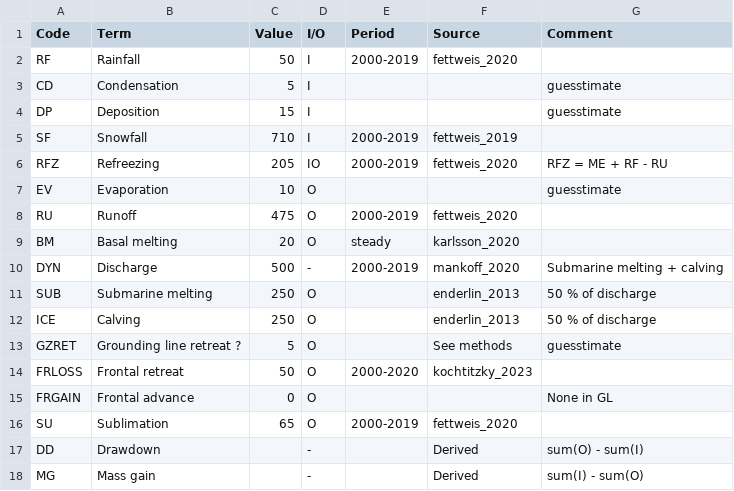
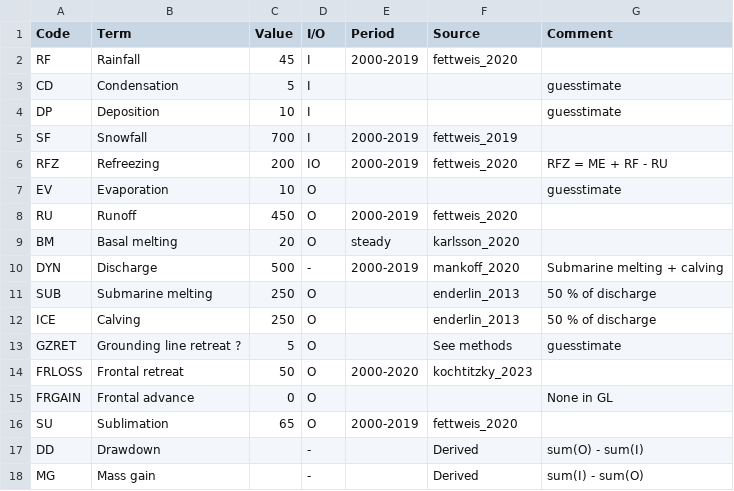
Before and after one commit to dringeis/sankey, a CSV file: dat/gl_baseline.csv, drawn as a sheet.

Commit message:
GL SMB limited to main ice sheet

```diff
--- a/dat/gl_baseline.csv
+++ b/dat/gl_baseline.csv
@@ -1,9 +1,9 @@
 Code,Term,Value,I/O,Period,Source,Comment
-RF,Rainfall,50,I,2000-2019,fettweis_2020,
+RF,Rainfall,45,I,2000-2019,fettweis_2020,
 CD,Condensation,5,I,,,guesstimate
-DP,Deposition,15,I,,,guesstimate
-SF,Snowfall,710,I,2000-2019,fettweis_2019,
-RFZ,Refreezing,205,IO,2000-2019,fettweis_2020,RFZ = ME + RF - RU
+DP,Deposition,10,I,,,guesstimate
+SF,Snowfall,700,I,2000-2019,fettweis_2019,
+RFZ,Refreezing,200,IO,2000-2019,fettweis_2020,RFZ = ME + RF - RU
 EV,Evaporation,10,O,,,guesstimate
-RU,Runoff,475,O,2000-2019,fettweis_2020,
+RU,Runoff,450,O,2000-2019,fettweis_2020,
 BM,Basal melting,20,O,steady,karlsson_2020,
```
Also changed, not shown: 1 other file.
